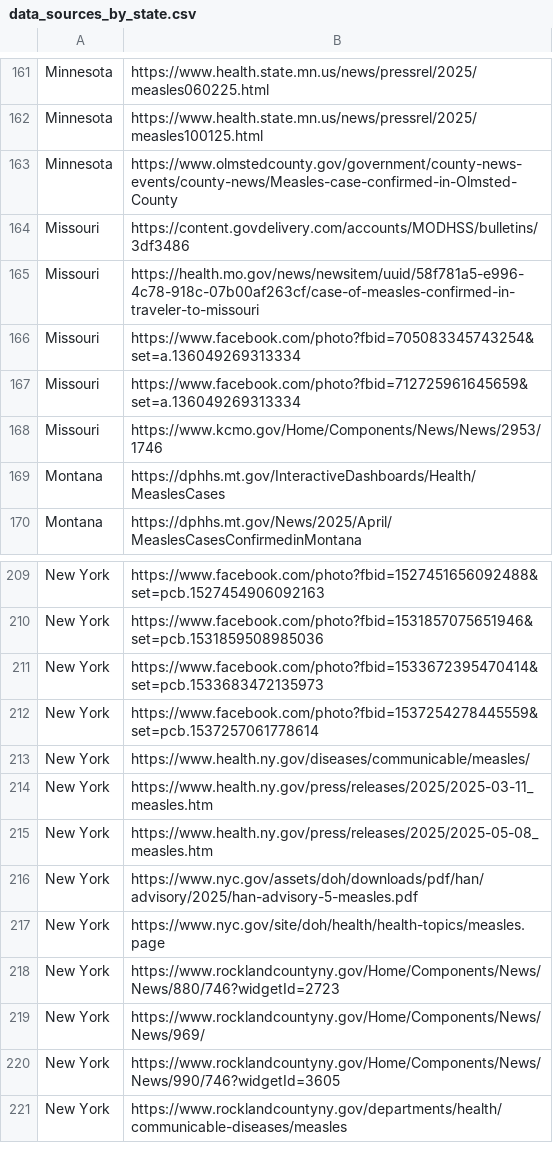
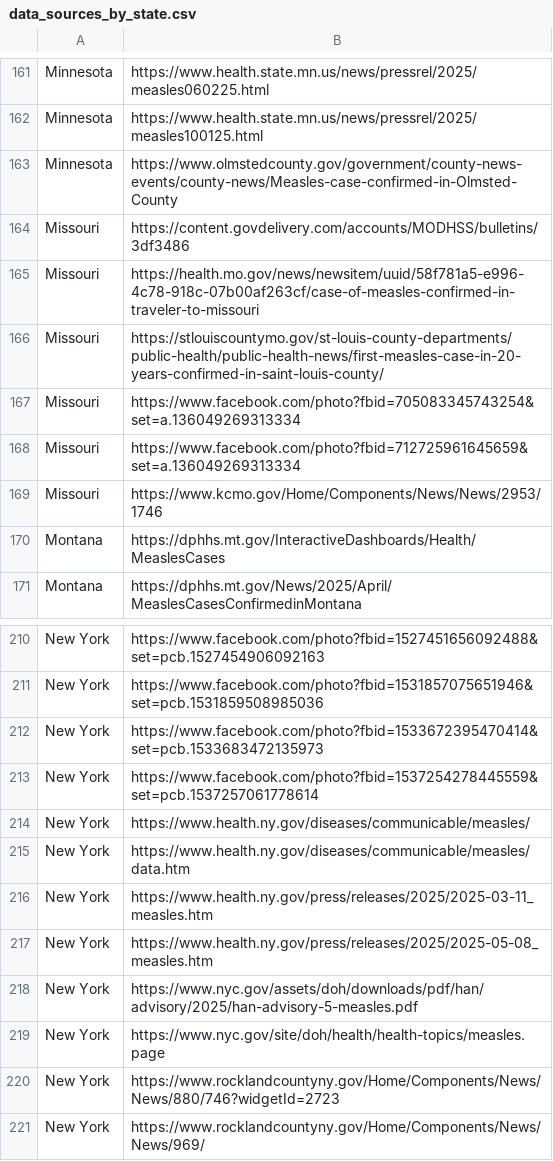
Before and after one commit to CSSEGISandData/measles_data, a CSV file: data_sources_by_state.csv, drawn as a sheet; only a part is shown, gaps mark what is left out; the shorter side is filled out with more unchanged rows.

```diff
--- a/data_sources_by_state.csv
+++ b/data_sources_by_state.csv
@@ -165,2 +165,3 @@ Missouri,https://content.govdelivery.com/accounts/MODHSS/bulletins/3df3486
 Missouri,https://health.mo.gov/news/newsitem/uuid/58f781a5-e996-4c78-918c-07b00af263cf/case-of-measles-confirmed-in-traveler-to-missouri
+Missouri,https://stlouiscountymo.gov/st-louis-county-departments/public-health/public-health-news/first-measles-case-in-20-years-confirmed-in-saint-louis-county/
 Missouri,https://www.facebook.com/photo?fbid=705083345743254&set=a.136049269313334
@@ -213,2 +214,3 @@ New York,https://www.facebook.com/photo?fbid=1537254278445559&set=pcb.1537257061
 New York,https://www.health.ny.gov/diseases/communicable/measles/
+New York,https://www.health.ny.gov/diseases/communicable/measles/data.htm
 New York,https://www.health.ny.gov/press/releases/2025/2025-03-11_measles.htm
```
Also changed, not shown: Top_states_time_series.csv, measles_county_all_updates.csv, 1 other file.
